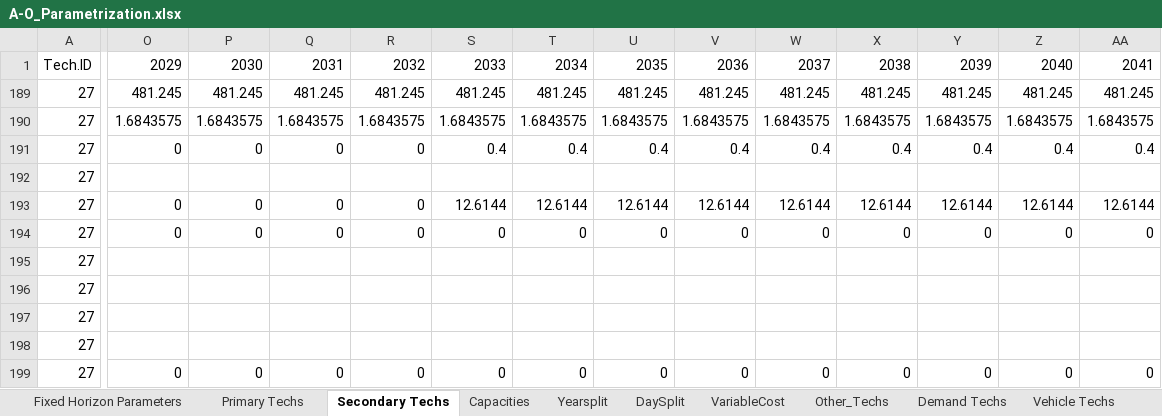
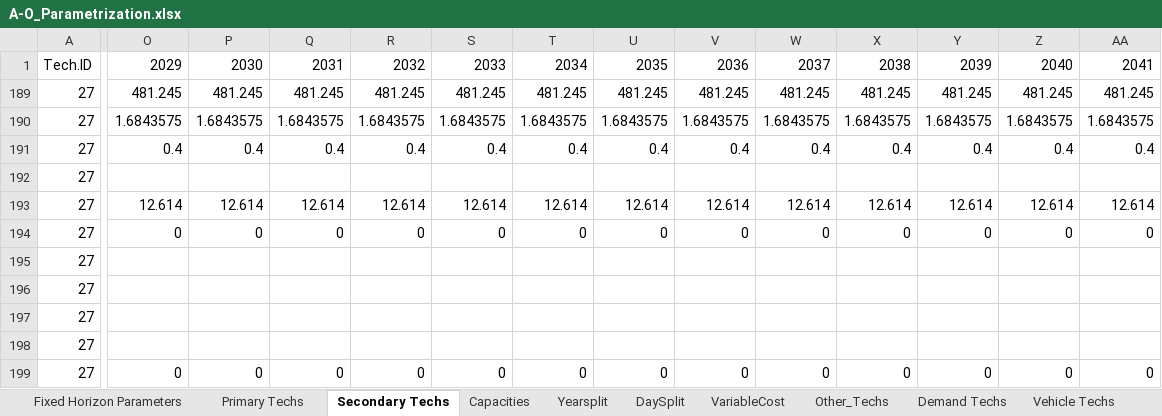
Before and after one commit to Climate-Lead-Group/relac_tx, an Excel workbook: inputs/A1_Outputs/A1_Outputs_OPT/A-O_Parametrization.xlsx, sheet Secondary Techs, drawn as a sheet; only a part is shown, gaps mark what is left out; values as stored, in another font and other column widths than the file's, no borders; the diff covers the shown part only; the diff names each change by its address in the sheet, - before the commit and + after, or states it on an @@ line.

```diff
--- a/inputs/A1_Outputs/A1_Outputs_OPT/A-O_Parametrization.xlsx (sheet Secondary Techs)
+++ b/inputs/A1_Outputs/A1_Outputs_OPT/A-O_Parametrization.xlsx (sheet Secondary Techs)
-O191: 0
+O191: 0.4
-P191: 0
+P191: 0.4
-Q191: 0
+Q191: 0.4
-R191: 0
+R191: 0.4
-O193: 0
+O193: 12.614
-P193: 0
+P193: 12.614
-Q193: 0
+Q193: 12.614
-R193: 0
+R193: 12.614
-S193: 12.6144
+S193: 12.614
-T193: 12.6144
+T193: 12.614
-U193: 12.6144
+U193: 12.614
-V193: 12.6144
+V193: 12.614
-W193: 12.6144
+W193: 12.614
-X193: 12.6144
+X193: 12.614
-Y193: 12.6144
+Y193: 12.614
-Z193: 12.6144
+Z193: 12.614
-AA193: 12.6144
+AA193: 12.614
```
Also changed, not shown: 22 added rows and 32 edited cells elsewhere in this sheet, sheet Demand Techs, sheet VariableCost, sheet Fixed Horizon Parameters, hidden cells, inputs/A1_Outputs/A1_Outputs_BAU/A-O_Parametrization_COMPLETED.xlsx, inputs/A1_Outputs/A1_Outputs_BAU/A-O_Parametrization_Natural_COMPLETED.xlsx, 43 other files.
